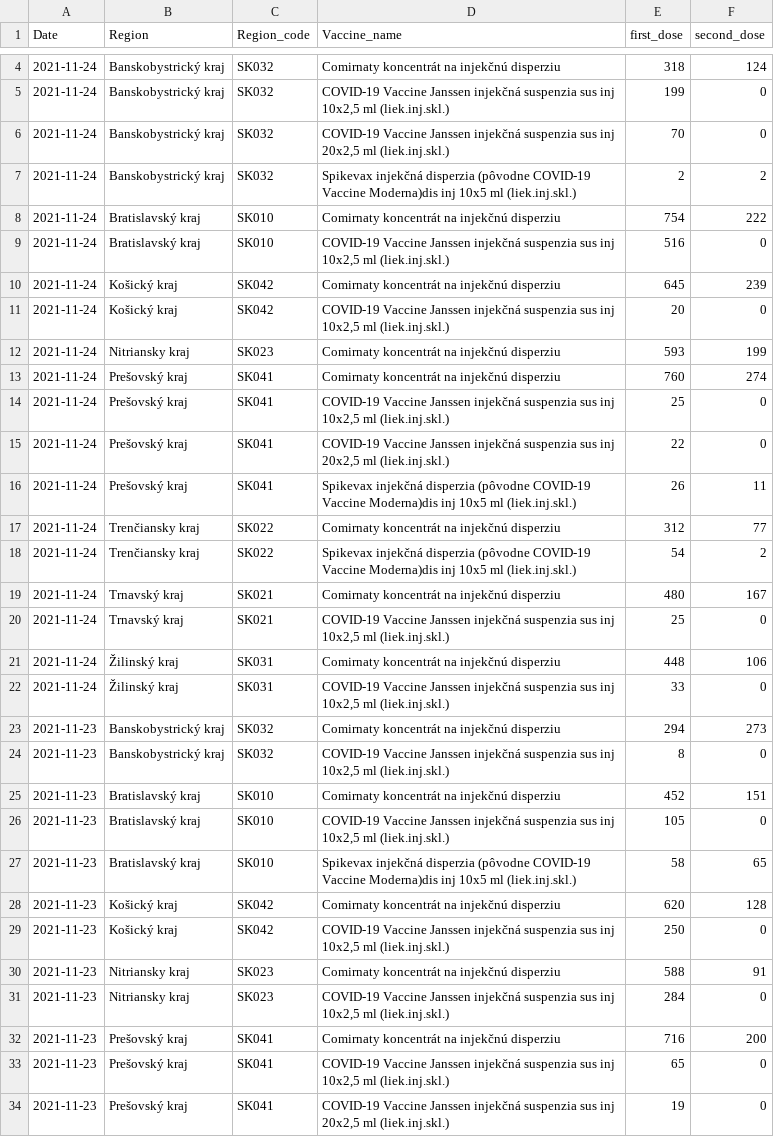
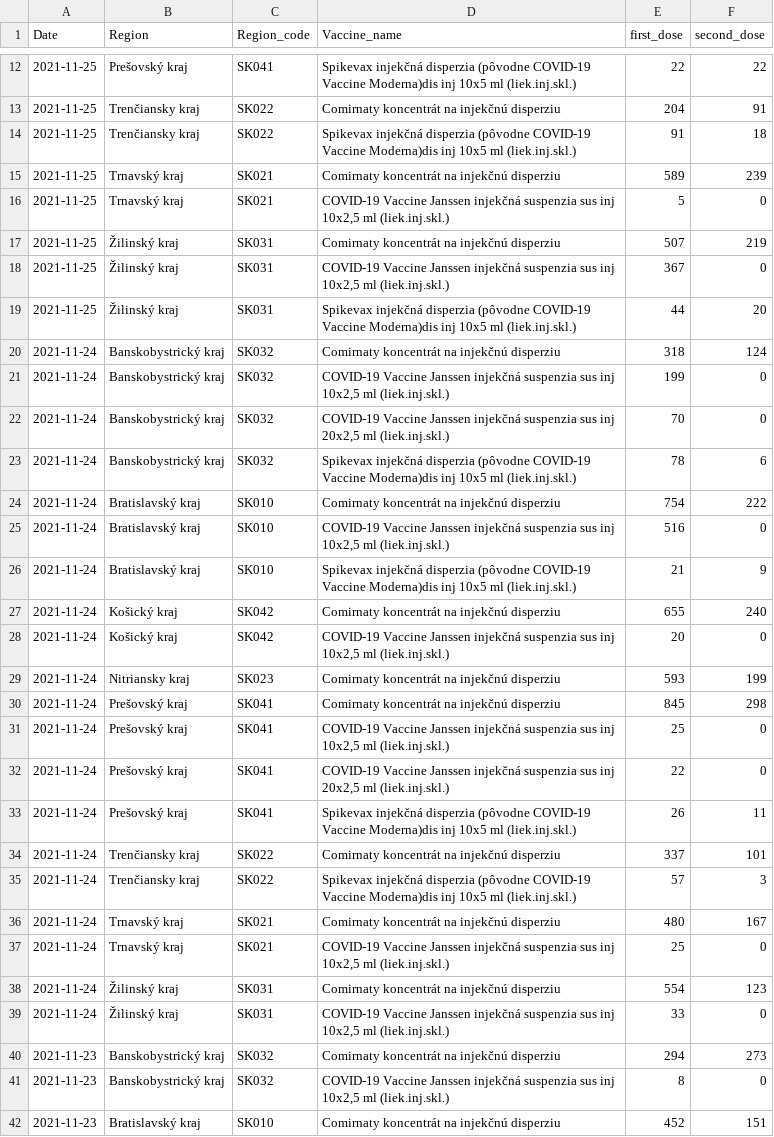
Before and after one commit to Institut-zdravotnych-analyz/covid19-data, a CSV file: Vaccination/OpenData_Slovakia_Vaccination_Regions.csv, drawn as a sheet; only a part is shown, gaps mark what is left out; the shorter side is filled out with more unchanged rows; the diff covers the shown part only.

```diff
--- a/Vaccination/OpenData_Slovakia_Vaccination_Regions.csv
+++ b/Vaccination/OpenData_Slovakia_Vaccination_Regions.csv
@@ -4 +12,9 @@
+2021-11-25;"Prešovský kraj";"SK041";"Spikevax injekčná disperzia (pôvodne COVID-19 Vaccine Moderna)dis inj 10x5 ml (liek.inj.skl.)";22;22
+2021-11-25;"Trenčiansky kraj";"SK022";"Comirnaty koncentrát na injekčnú disperziu";204;91
+2021-11-25;"Trenčiansky kraj";"SK022";"Spikevax injekčná disperzia (pôvodne COVID-19 Vaccine Moderna)dis inj 10x5 ml (liek.inj.skl.)";91;18
+2021-11-25;"Trnavský kraj";"SK021";"Comirnaty koncentrát na injekčnú disperziu";589;239
+2021-11-25;"Trnavský kraj";"SK021";"COVID-19 Vaccine Janssen injekčná suspenzia sus inj 10x2,5 ml (liek.inj.skl.)";5;0
+2021-11-25;"Žilinský kraj";"SK031";"Comirnaty koncentrát na injekčnú disperziu";507;219
+2021-11-25;"Žilinský kraj";"SK031";"COVID-19 Vaccine Janssen injekčná suspenzia sus inj 10x2,5 ml (liek.inj.skl.)";367;0
+2021-11-25;"Žilinský kraj";"SK031";"Spikevax injekčná disperzia (pôvodne COVID-19 Vaccine Moderna)dis inj 10x5 ml (liek.inj.skl.)";44;20
 2021-11-24;"Banskobystrický kraj";"SK032";"Comirnaty koncentrát na injekčnú disperziu";318;124
@@ -6,9 +22,10 @@
 2021-11-24;"Banskobystrický kraj";"SK032";"COVID-19 Vaccine Janssen injekčná suspenzia sus inj 20x2,5 ml (liek.inj.skl.)";70;0
-2021-11-24;"Banskobystrický kraj";"SK032";"Spikevax injekčná disperzia (pôvodne COVID-19 Vaccine Moderna)dis inj 10x5 ml (liek.inj.skl.)";2;2
+2021-11-24;"Banskobystrický kraj";"SK032";"Spikevax injekčná disperzia (pôvodne COVID-19 Vaccine Moderna)dis inj 10x5 ml (liek.inj.skl.)";78;6
 2021-11-24;"Bratislavský kraj";"SK010";"Comirnaty koncentrát na injekčnú disperziu";754;222
 2021-11-24;"Bratislavský kraj";"SK010";"COVID-19 Vaccine Janssen injekčná suspenzia sus inj 10x2,5 ml (liek.inj.skl.)";516;0
-2021-11-24;"Košický kraj";"SK042";"Comirnaty koncentrát na injekčnú disperziu";645;239
+2021-11-24;"Bratislavský kraj";"SK010";"Spikevax injekčná disperzia (pôvodne COVID-19 Vaccine Moderna)dis inj 10x5 ml (liek.inj.skl.)";21;9
+2021-11-24;"Košický kraj";"SK042";"Comirnaty koncentrát na injekčnú disperziu";655;240
 2021-11-24;"Košický kraj";"SK042";"COVID-19 Vaccine Janssen injekčná suspenzia sus inj 10x2,5 ml (liek.inj.skl.)";20;0
 2021-11-24;"Nitriansky kraj";"SK023";"Comirnaty koncentrát na injekčnú disperziu";593;199
-2021-11-24;"Prešovský kraj";"SK041";"Comirnaty koncentrát na injekčnú disperziu";760;274
+2021-11-24;"Prešovský kraj";"SK041";"Comirnaty koncentrát na injekčnú disperziu";845;298
 2021-11-24;"Prešovský kraj";"SK041";"COVID-19 Vaccine Janssen injekčná suspenzia sus inj 10x2,5 ml (liek.inj.skl.)";25;0
@@ -16,7 +33,7 @@
 2021-11-24;"Prešovský kraj";"SK041";"Spikevax injekčná disperzia (pôvodne COVID-19 Vaccine Moderna)dis inj 10x5 ml (liek.inj.skl.)";26;11
-2021-11-24;"Trenčiansky kraj";"SK022";"Comirnaty koncentrát na injekčnú disperziu";312;77
-2021-11-24;"Trenčiansky kraj";"SK022";"Spikevax injekčná disperzia (pôvodne COVID-19 Vaccine Moderna)dis inj 10x5 ml (liek.inj.skl.)";54;2
+2021-11-24;"Trenčiansky kraj";"SK022";"Comirnaty koncentrát na injekčnú disperziu";337;101
+2021-11-24;"Trenčiansky kraj";"SK022";"Spikevax injekčná disperzia (pôvodne COVID-19 Vaccine Moderna)dis inj 10x5 ml (liek.inj.skl.)";57;3
 2021-11-24;"Trnavský kraj";"SK021";"Comirnaty koncentrát na injekčnú disperziu";480;167
 2021-11-24;"Trnavský kraj";"SK021";"COVID-19 Vaccine Janssen injekčná suspenzia sus inj 10x2,5 ml (liek.inj.skl.)";25;0
-2021-11-24;"Žilinský kraj";"SK031";"Comirnaty koncentrát na injekčnú disperziu";448;106
+2021-11-24;"Žilinský kraj";"SK031";"Comirnaty koncentrát na injekčnú disperziu";554;123
 2021-11-24;"Žilinský kraj";"SK031";"COVID-19 Vaccine Janssen injekčná suspenzia sus inj 10x2,5 ml (liek.inj.skl.)";33;0
```
Also changed, not shown: 9 added rows and 16 edited cells elsewhere in this file, Vaccination/OpenData_Slovakia_Vaccination_Centres.csv.
